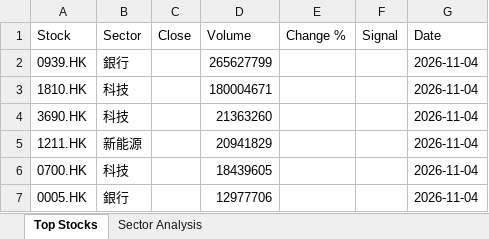
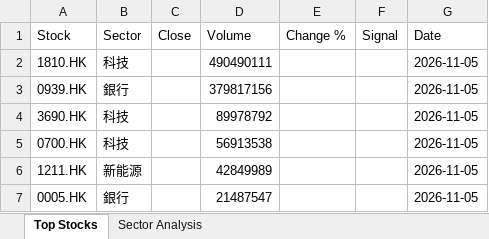
Before and after one commit to chriskkf-ai/hk_stock_analysis, an Excel workbook: data/output.xlsx, sheet Top Stocks, drawn as a sheet; values as stored, in another font and other column widths than the file's, no borders; removed rows and columns are numbered as before the commit, all else as after; the diff names each change by its address in the sheet, - before the commit and + after, or states it on an @@ line.

```diff
--- a/data/output.xlsx (sheet Top Stocks)
+++ b/data/output.xlsx (sheet Top Stocks)
-row 2: 0939.HK | 銀行 |  | 265627799 |  |  | 2026-11-04
-D2 (Volume): 180004671
+D2 (Volume): 490490111
-G2 (Date): 2026-11-04
+G2 (Date): 2026-11-05
+row 3: 0939.HK | 銀行 |  | 379817156 |  |  | 2026-11-05
-D4 (Volume): 21363260
+D4 (Volume): 89978792
-G4 (Date): 2026-11-04
+G4 (Date): 2026-11-05
-row 5: 1211.HK | 新能源 |  | 20941829 |  |  | 2026-11-04
-D5 (Volume): 18439605
+D5 (Volume): 56913538
-G5 (Date): 2026-11-04
+G5 (Date): 2026-11-05
+row 6: 1211.HK | 新能源 |  | 42849989 |  |  | 2026-11-05
-D7 (Volume): 12977706
+D7 (Volume): 21487547
-G7 (Date): 2026-11-04
+G7 (Date): 2026-11-05
```
Also changed, not shown: data/history.xlsx.
